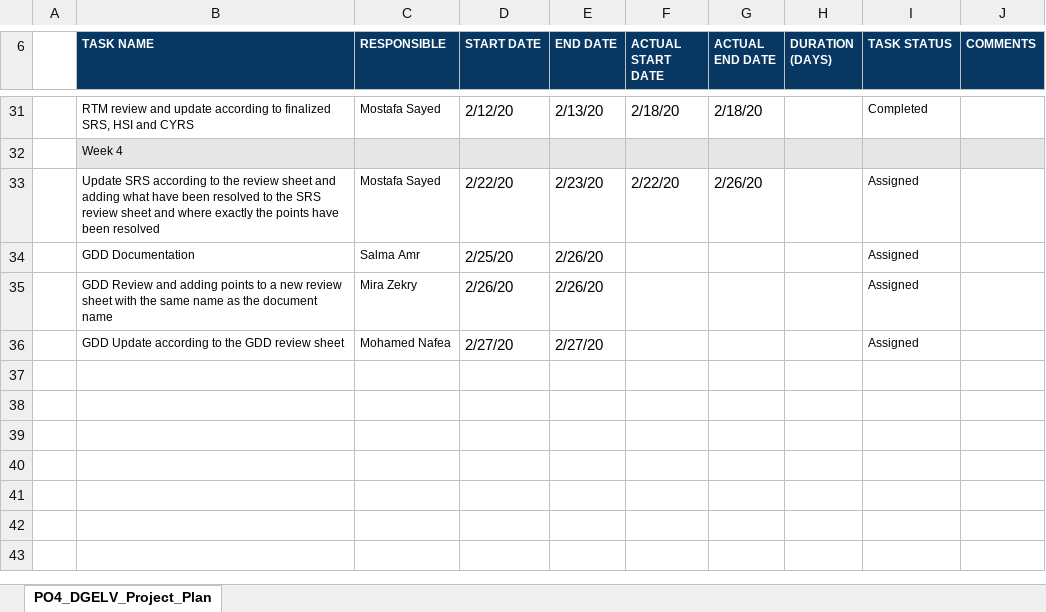
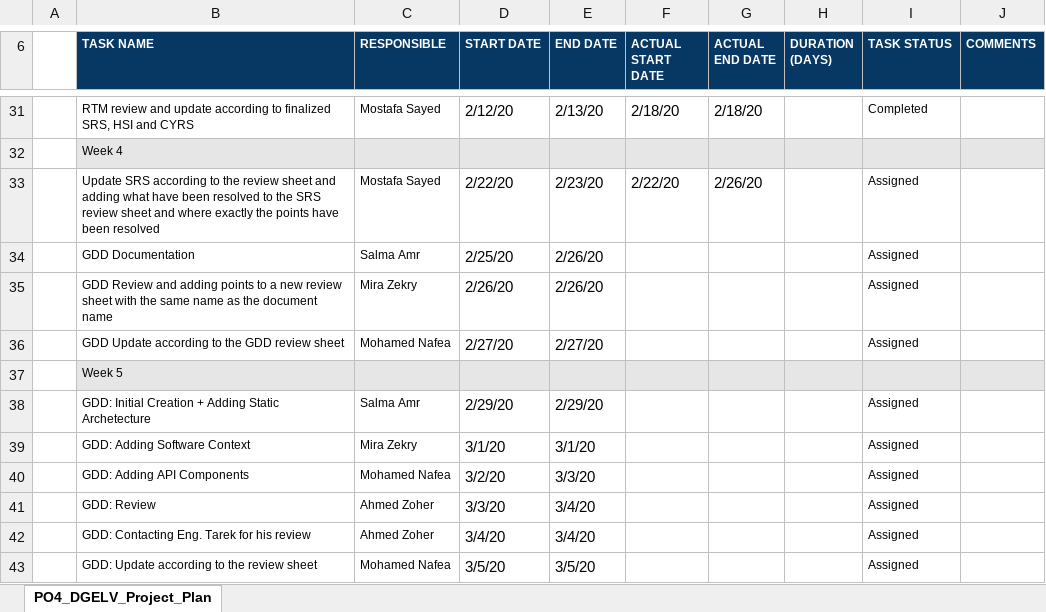
Before and after one commit to Ahmed-Zoher/Software_Engineering, an Excel workbook: Digital_Elevator_PO4_DGELV/SW deliveries log/Project Plan/PO4_DGELV_Project_Plan.xlsx, sheet PO4_DGELV_Project_Plan, drawn as a sheet; only a part is shown, gaps mark what is left out; values as stored, in another font and other column widths than the file's, no borders; charts and pictures not drawn; the diff names each change by its address in the sheet, - before the commit and + after, or states it on an @@ line.

Commit message:
Adding Week 5 to the projectplan Signed-off-by: Ahmed-Zoher <ahmed.o.zoher@gmail.com>

```diff
--- a/Digital_Elevator_PO4_DGELV/SW deliveries log/Project Plan/PO4_DGELV_Project_Plan.xlsx (sheet PO4_DGELV_Project_Plan)
+++ b/Digital_Elevator_PO4_DGELV/SW deliveries log/Project Plan/PO4_DGELV_Project_Plan.xlsx (sheet PO4_DGELV_Project_Plan)
+row 37:  | Week 5
+row 38:  | GDD: Initial Creation + Adding Static Archetecture | Salma Amr | 2/29/20 | 2/29/20 |  |  |  | Assigned
+row 39:  | GDD: Adding Software Context | Mira Zekry | 3/1/20 | 3/1/20 |  |  |  | Assigned
+row 40:  | GDD: Adding API Components | Mohamed Nafea | 3/2/20 | 3/3/20 |  |  |  | Assigned
+row 41:  | GDD: Review | Ahmed Zoher | 3/3/20 | 3/4/20 |  |  |  | Assigned
+row 42:  | GDD: Contacting Eng. Tarek for his review | Ahmed Zoher | 3/4/20 | 3/4/20 |  |  |  | Assigned
+row 43:  | GDD: Update according to the review sheet | Mohamed Nafea | 3/5/20 | 3/5/20 |  |  |  | Assigned
```
